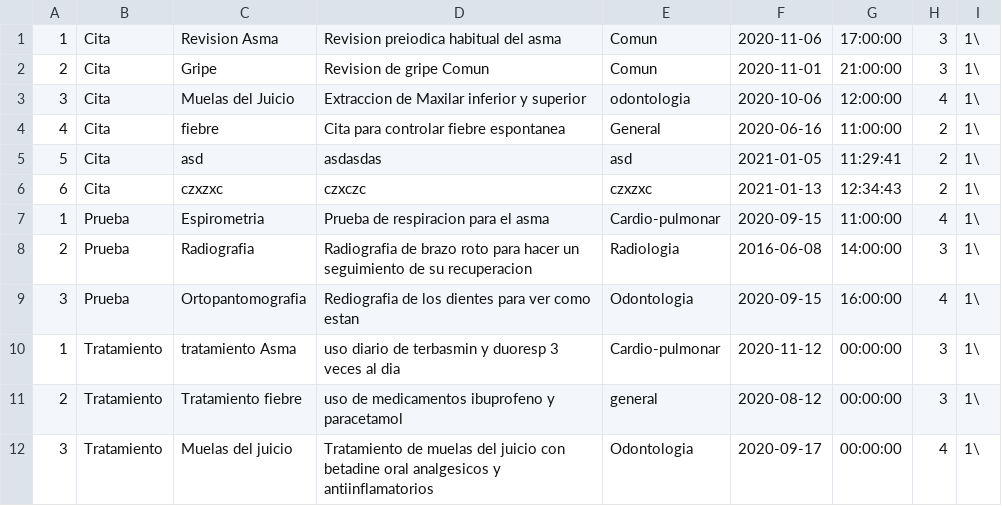
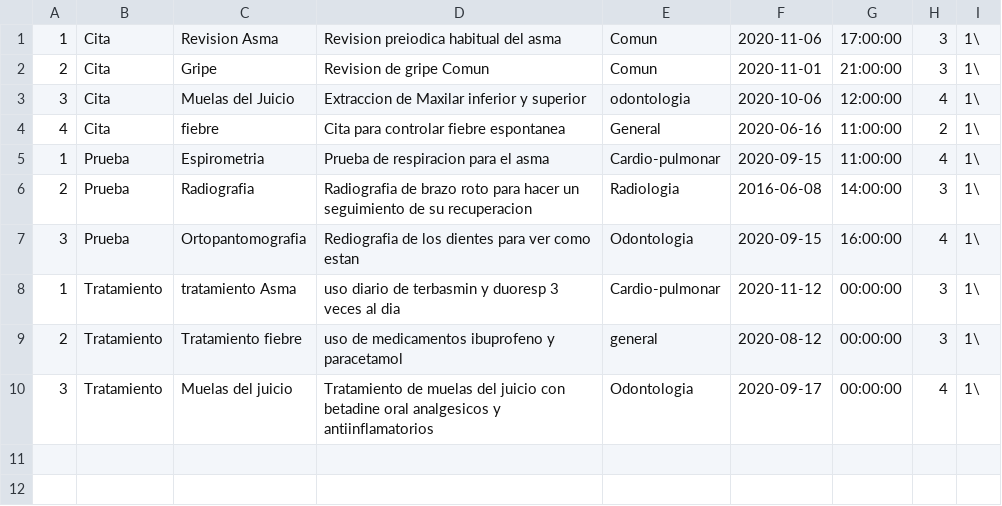
Before and after one commit to suhartx/Proyecto, a CSV file: Procedimientos.csv, drawn as a sheet.

```diff
--- a/Procedimientos.csv
+++ b/Procedimientos.csv
@@ -4,4 +4,2 @@
 4,Cita,fiebre,Cita para controlar fiebre espontanea,General,2020-06-16,11:00:00,2,1\
-5,Cita,asd,asdasdas,asd,2021-01-05,11:29:41,2,1\
-6,Cita,czxzxc,czxczc,czxzxc,2021-01-13,12:34:43,2,1\
 1,Prueba,Espirometria,Prueba de respiracion para el asma,Cardio-pulmonar,2020-09-15,11:00:00,4,1\
```
Also changed, not shown: Medicamentos.csv, 6 other files.
